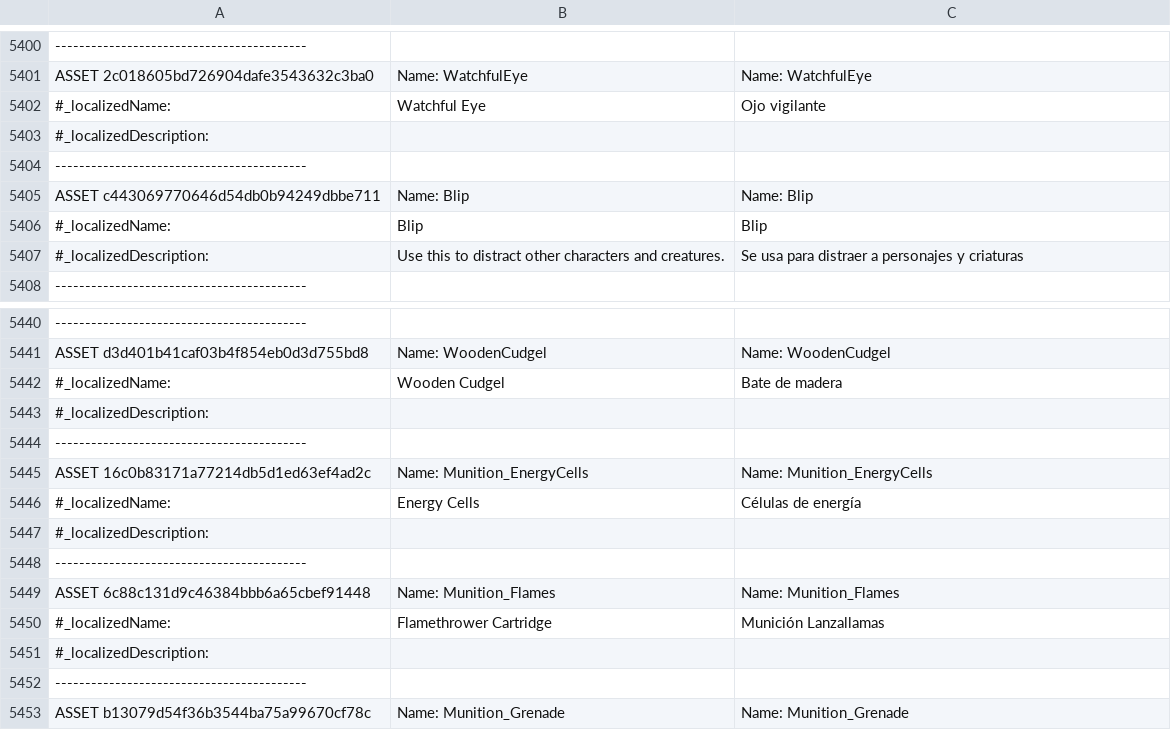
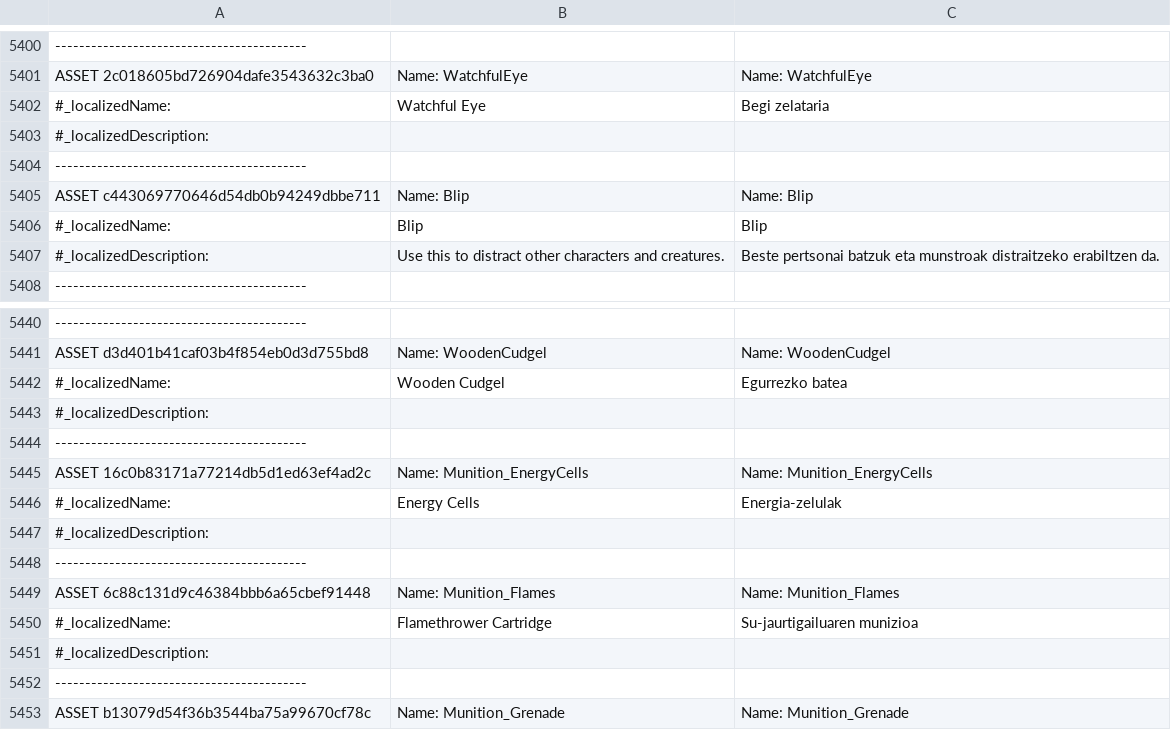
Before and after one commit to ZiTAL/JokoakEuskaraz, a TSV file: DeathTrash/basque_translation/newLanguage.tsv, drawn as a sheet; only a part is shown, gaps mark what is left out; the diff covers the shown part only; the diff names each change by its address in the sheet, - before the commit and + after, or states it on an @@ line.

```diff
--- a/DeathTrash/basque_translation/newLanguage.tsv
+++ b/DeathTrash/basque_translation/newLanguage.tsv
-C5402: Ojo vigilante
+C5402: Begi zelataria
-C5407: Se usa para distraer a personajes y criaturas
+C5407: Beste pertsonai batzuk eta munstroak distraitzeko erabiltzen da.
-C5442: Bate de madera
+C5442: Egurrezko batea
-C5446: Células de energía
+C5446: Energia-zelulak
-C5450: Munición Lanzallamas
+C5450: Su-jaurtigailuaren munizioa
```
Also changed, not shown: 7 edited cells elsewhere in this file.
